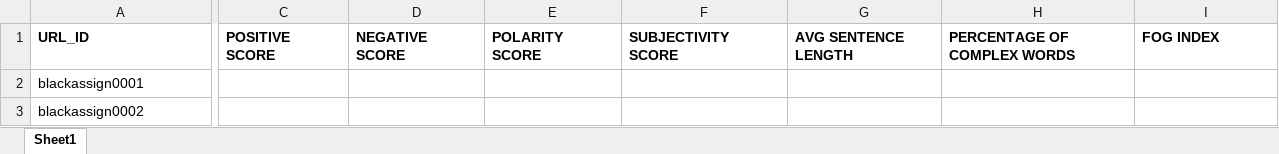
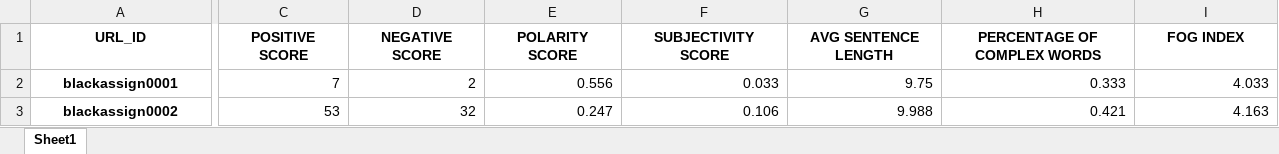
Before and after one commit to clivedandrews/Data_Science, an Excel workbook: Projects/Project2 - Blackcoffer_Project_NLP/Output Data Structure.xlsx, sheet Sheet1, drawn as a sheet; only a part is shown, gaps mark what is left out; values as stored, in another font and other column widths than the file's, no borders; charts and pictures not drawn; the diff covers the shown part only; the diff names each change by its address in the sheet, - before the commit and + after, or states it on an @@ line.

```diff
--- a/Projects/Project2 - Blackcoffer_Project_NLP/Output Data Structure.xlsx (sheet Sheet1)
+++ b/Projects/Project2 - Blackcoffer_Project_NLP/Output Data Structure.xlsx (sheet Sheet1)
-A1:I1 alignment: left
+A1:I1 alignment: center
@@ A2:A3 alignment: left → center, bold: off → on @@
-C2 (POSITIVE SCORE): (empty)
+C2 (POSITIVE SCORE): 7
-D2 (NEGATIVE SCORE): (empty)
+D2 (NEGATIVE SCORE): 2
-E2 (POLARITY SCORE): (empty)
+E2 (POLARITY SCORE): 0.556
-F2 (SUBJECTIVITY SCORE): (empty)
+F2 (SUBJECTIVITY SCORE): 0.033
-G2 (AVG SENTENCE LENGTH): (empty)
+G2 (AVG SENTENCE LENGTH): 9.75
-H2 (PERCENTAGE OF COMPLEX WORDS): (empty)
+H2 (PERCENTAGE OF COMPLEX WORDS): 0.333
-I2 (FOG INDEX): (empty)
+I2 (FOG INDEX): 4.033
-C3 (POSITIVE SCORE): (empty)
+C3 (POSITIVE SCORE): 53
-D3 (NEGATIVE SCORE): (empty)
+D3 (NEGATIVE SCORE): 32
-E3 (POLARITY SCORE): (empty)
+E3 (POLARITY SCORE): 0.247
-F3 (SUBJECTIVITY SCORE): (empty)
+F3 (SUBJECTIVITY SCORE): 0.106
-G3 (AVG SENTENCE LENGTH): (empty)
+G3 (AVG SENTENCE LENGTH): 9.988
-H3 (PERCENTAGE OF COMPLEX WORDS): (empty)
+H3 (PERCENTAGE OF COMPLEX WORDS): 0.421
-I3 (FOG INDEX): (empty)
+I3 (FOG INDEX): 4.163
```
Also changed, not shown: 1286 edited cells and cell formats elsewhere in this sheet, charts or pictures, 1 other file.
